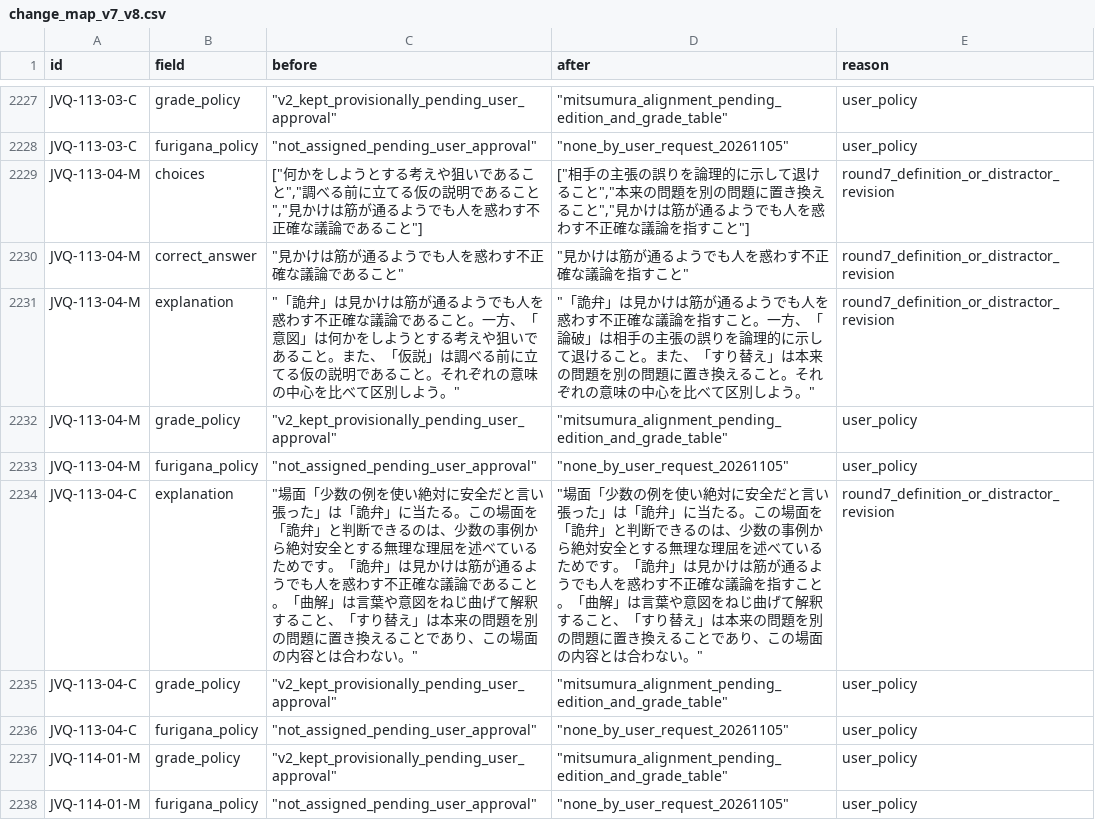
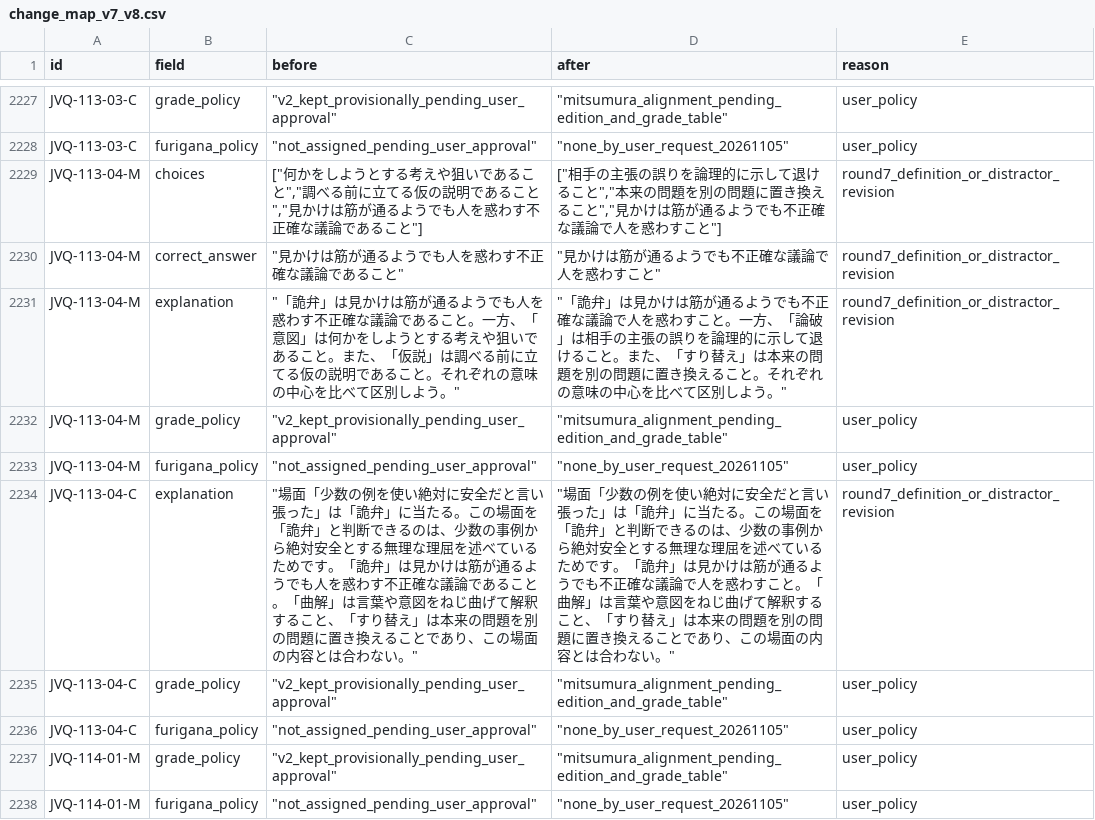
Before and after one commit to kondo-i/manabi-niwa, a CSV file: data/v8/change_map_v7_v8.csv, drawn as a sheet; only a part is shown, gaps mark what is left out; the diff covers the shown part only.

```diff
--- a/data/v8/change_map_v7_v8.csv
+++ b/data/v8/change_map_v7_v8.csv
@@ -2228,8 +2228,8 @@ JVQ-113-03-C,grade_policy,"""v2_kept_provisionally_pending_user_approval""","""m
 JVQ-113-03-C,furigana_policy,"""not_assigned_pending_user_approval""","""none_by_user_request_20261105""",user_policy
-JVQ-113-04-M,choices,"[""何かをしようとする考えや狙いであること"",""調べる前に立てる仮の説明であること"",""見かけは筋が通るようでも人を惑わす不正確な議論であること""]","[""相手の主張の誤りを論理的に示して退けること"",""本来の問題を別の問題に置き換えること"",""見かけは筋が通るようでも人を惑わす不正確な議論を指すこと""]",round7_definition_or_distractor_revision
-JVQ-113-04-M,correct_answer,"""見かけは筋が通るようでも人を惑わす不正確な議論であること""","""見かけは筋が通るようでも人を惑わす不正確な議論を指すこと""",round7_definition_or_distractor_revision
-JVQ-113-04-M,explanation,"""「詭弁」は見かけは筋が通るようでも人を惑わす不正確な議論であること。一方、「意図」は何かをしようとする考えや狙いであること。また、「仮説」は調べる前に立てる仮の説明であること。それぞれの意味の中心を比べて区別しよう。""","""「詭弁」は見かけは筋が通るようでも人を惑わす不正確な議論を指すこと。一方、「論破」は相手の主張の誤りを論理的に示して退けること。また、「すり替え」は本来の問題を別の問題に置き換えること。それぞれの意味の中心を比べて区別しよう。""",round7_definition_or_distractor_revision
+JVQ-113-04-M,choices,"[""何かをしようとする考えや狙いであること"",""調べる前に立てる仮の説明であること"",""見かけは筋が通るようでも人を惑わす不正確な議論であること""]","[""相手の主張の誤りを論理的に示して退けること"",""本来の問題を別の問題に置き換えること"",""見かけは筋が通るようでも不正確な議論で人を惑わすこと""]",round7_definition_or_distractor_revision
+JVQ-113-04-M,correct_answer,"""見かけは筋が通るようでも人を惑わす不正確な議論であること""","""見かけは筋が通るようでも不正確な議論で人を惑わすこと""",round7_definition_or_distractor_revision
+JVQ-113-04-M,explanation,"""「詭弁」は見かけは筋が通るようでも人を惑わす不正確な議論であること。一方、「意図」は何かをしようとする考えや狙いであること。また、「仮説」は調べる前に立てる仮の説明であること。それぞれの意味の中心を比べて区別しよう。""","""「詭弁」は見かけは筋が通るようでも不正確な議論で人を惑わすこと。一方、「論破」は相手の主張の誤りを論理的に示して退けること。また、「すり替え」は本来の問題を別の問題に置き換えること。それぞれの意味の中心を比べて区別しよう。""",round7_definition_or_distractor_revision
 JVQ-113-04-M,grade_policy,"""v2_kept_provisionally_pending_user_approval""","""mitsumura_alignment_pending_edition_and_grade_table""",user_policy
 JVQ-113-04-M,furigana_policy,"""not_assigned_pending_user_approval""","""none_by_user_request_20261105""",user_policy
-JVQ-113-04-C,explanation,"""場面「少数の例を使い絶対に安全だと言い張った」は「詭弁」に当たる。この場面を「詭弁」と判断できるのは、少数の事例から絶対安全とする無理な理屈を述べているためです。「詭弁」は見かけは筋が通るようでも人を惑わす不正確な議論であること。「曲解」は言葉や意図をねじ曲げて解釈すること、「すり替え」は本来の問題を別の問題に置き換えることであり、この場面の内容とは合わない。""","""場面「少数の例を使い絶対に安全だと言い張った」は「詭弁」に当たる。この場面を「詭弁」と判断できるのは、少数の事例から絶対安全とする無理な理屈を述べているためです。「詭弁」は見かけは筋が通るようでも人を惑わす不正確な議論を指すこと。「曲解」は言葉や意図をねじ曲げて解釈すること、「すり替え」は本来の問題を別の問題に置き換えることであり、この場面の内容とは合わない。""",round7_definition_or_distractor_revision
+JVQ-113-04-C,explanation,"""場面「少数の例を使い絶対に安全だと言い張った」は「詭弁」に当たる。この場面を「詭弁」と判断できるのは、少数の事例から絶対安全とする無理な理屈を述べているためです。「詭弁」は見かけは筋が通るようでも人を惑わす不正確な議論であること。「曲解」は言葉や意図をねじ曲げて解釈すること、「すり替え」は本来の問題を別の問題に置き換えることであり、この場面の内容とは合わない。""","""場面「少数の例を使い絶対に安全だと言い張った」は「詭弁」に当たる。この場面を「詭弁」と判断できるのは、少数の事例から絶対安全とする無理な理屈を述べているためです。「詭弁」は見かけは筋が通るようでも不正確な議論で人を惑わすこと。「曲解」は言葉や意図をねじ曲げて解釈すること、「すり替え」は本来の問題を別の問題に置き換えることであり、この場面の内容とは合わない。""",round7_definition_or_distractor_revision
 JVQ-113-04-C,grade_policy,"""v2_kept_provisionally_pending_user_approval""","""mitsumura_alignment_pending_edition_and_grade_table""",user_policy
```
Also changed, not shown: 14 edited cells elsewhere in this file, data/v8/definition_changes.csv, 6 other files.
